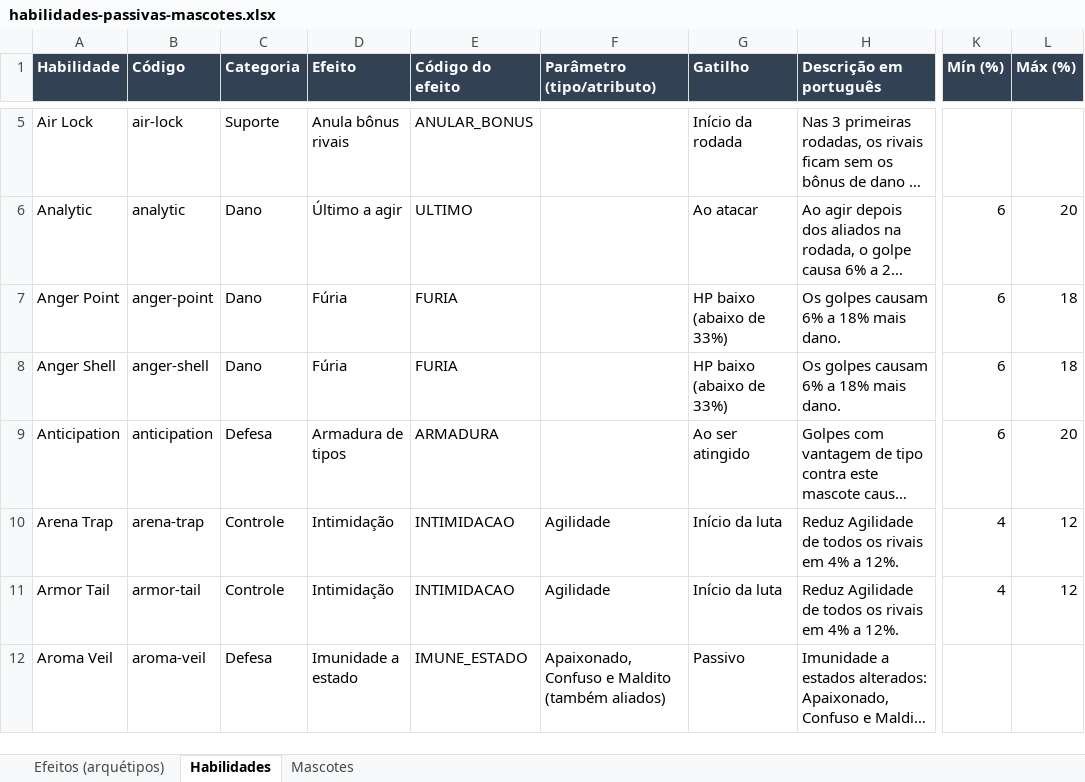
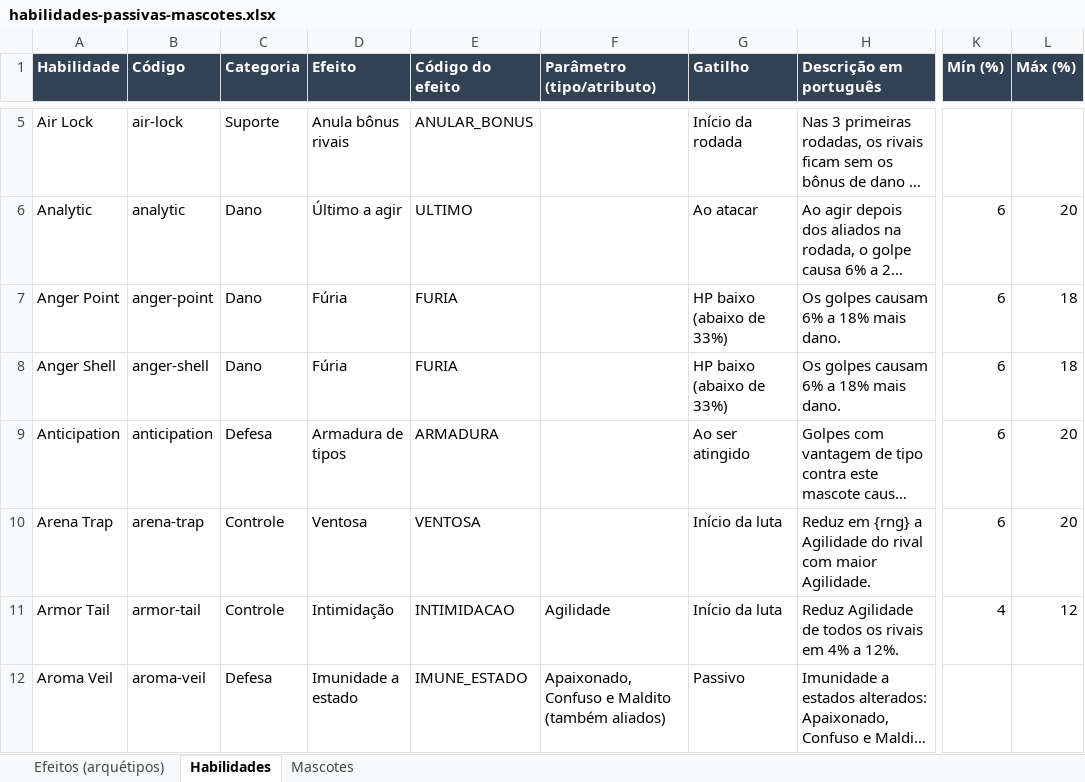
Before and after one commit to yoshima22/LigaZikachu, an Excel workbook: docs/habilidades-passivas-mascotes.xlsx, sheet Habilidades, drawn as a sheet; only a part is shown, gaps mark what is left out; long unchanged cells end in …; values as stored, in another font and other column widths than the file's, no borders; the diff covers the shown part only; the diff names each change by its address in the sheet, - before the commit and + after, or states it on an @@ line.

```diff
--- a/docs/habilidades-passivas-mascotes.xlsx (sheet Habilidades)
+++ b/docs/habilidades-passivas-mascotes.xlsx (sheet Habilidades)
-D10 (Efeito): Intimidação
+D10 (Efeito): Ventosa
-E10 (Código do efeito): INTIMIDACAO
+E10 (Código do efeito): VENTOSA
-F10 (Parâmetro (tipo/atributo)): Agilidade
+F10 (Parâmetro (tipo/atributo)): (empty)
-H10 (Descrição em português): Reduz Agilidade de todos os rivais em 4% a 12%.
+H10 (Descrição em português): Reduz em {rng} a Agilidade do rival com maior Agilidade.
-K10 (Mín (%)): 4
+K10 (Mín (%)): 6
-L10 (Máx (%)): 12
+L10 (Máx (%)): 20
```
Also changed, not shown: 171 edited cells elsewhere in this sheet, sheet Efeitos (arquétipos), 7 other files.
